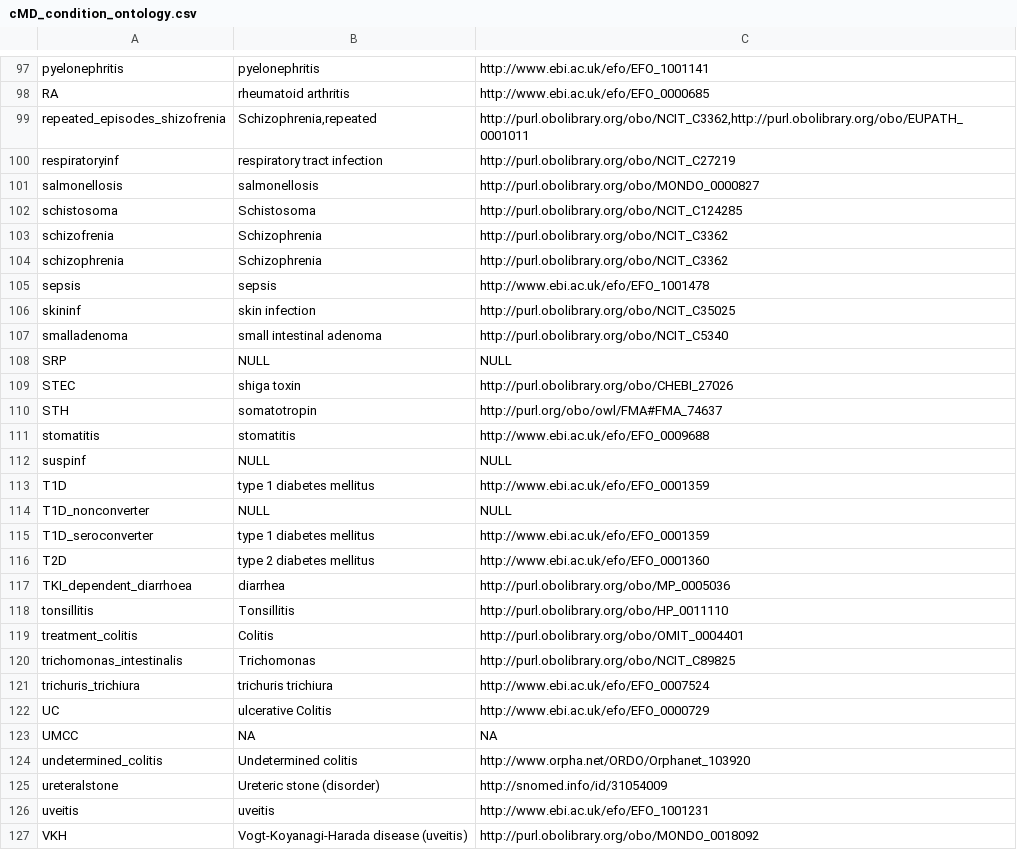
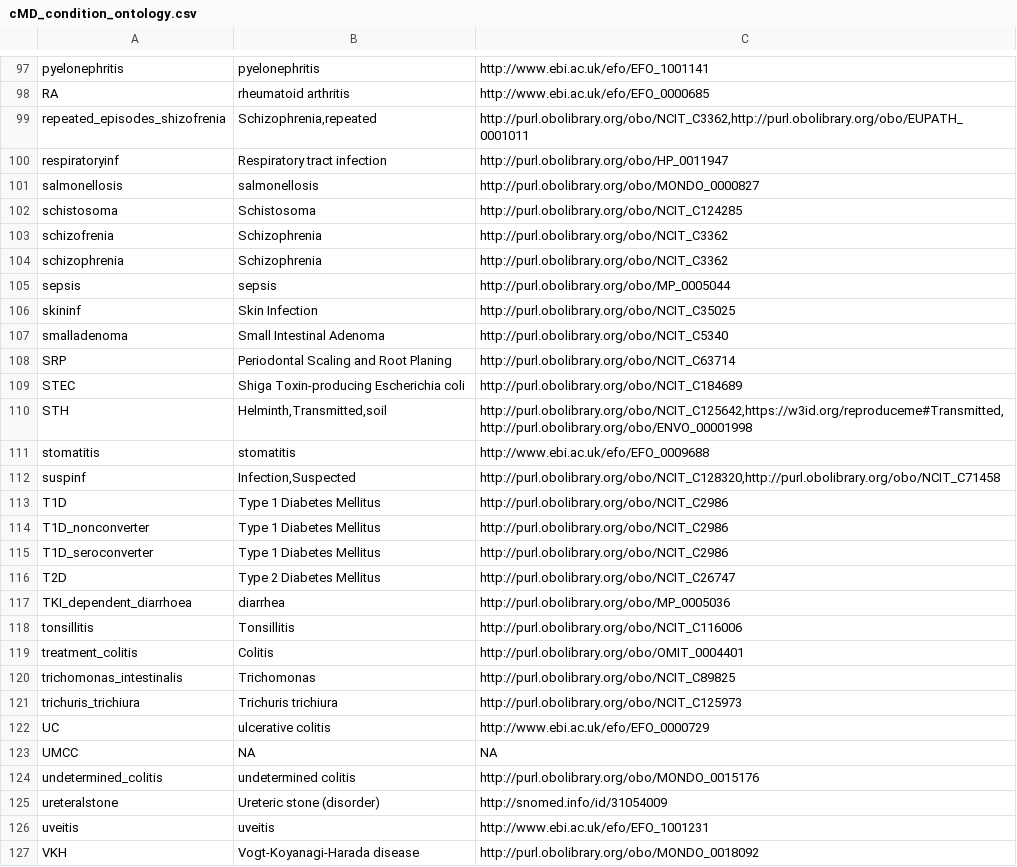
Before and after one commit to waldronlab/OmicsMLRepoData, a CSV file: curatedMetagenomicData/maps/cMD_condition_ontology.csv, drawn as a sheet; only a part is shown, gaps mark what is left out; the diff covers the shown part only.

```diff
--- a/curatedMetagenomicData/maps/cMD_condition_ontology.csv
+++ b/curatedMetagenomicData/maps/cMD_condition_ontology.csv
@@ -99,3 +99,3 @@
 "repeated_episodes_shizofrenia","Schizophrenia,repeated","http://purl.obolibrary.org/obo/NCIT_C3362,http://purl.obolibrary.org/obo/EUPATH_0001011"
-"respiratoryinf","respiratory tract infection","http://purl.obolibrary.org/obo/NCIT_C27219"
+"respiratoryinf","Respiratory tract infection","http://purl.obolibrary.org/obo/HP_0011947"
 "salmonellosis","salmonellosis","http://purl.obolibrary.org/obo/MONDO_0000827"
@@ -104,19 +104,19 @@
 "schizophrenia","Schizophrenia","http://purl.obolibrary.org/obo/NCIT_C3362"
-"sepsis","sepsis","http://www.ebi.ac.uk/efo/EFO_1001478"
-"skininf","skin infection","http://purl.obolibrary.org/obo/NCIT_C35025"
-"smalladenoma","small intestinal adenoma","http://purl.obolibrary.org/obo/NCIT_C5340"
-"SRP","NULL","NULL"
-"STEC","shiga toxin","http://purl.obolibrary.org/obo/CHEBI_27026"
-"STH","somatotropin","http://purl.org/obo/owl/FMA#FMA_74637"
+"sepsis","sepsis","http://purl.obolibrary.org/obo/MP_0005044"
+"skininf","Skin Infection","http://purl.obolibrary.org/obo/NCIT_C35025"
+"smalladenoma","Small Intestinal Adenoma","http://purl.obolibrary.org/obo/NCIT_C5340"
+"SRP","Periodontal Scaling and Root Planing","http://purl.obolibrary.org/obo/NCIT_C63714"
+"STEC","Shiga Toxin-producing Escherichia coli","http://purl.obolibrary.org/obo/NCIT_C184689"
+"STH","Helminth,Transmitted,soil","http://purl.obolibrary.org/obo/NCIT_C125642,https://w3id.org/reproduceme#Transmitted,http://purl.obolibrary.org/obo/ENVO_00001998"
 "stomatitis","stomatitis","http://www.ebi.ac.uk/efo/EFO_0009688"
-"suspinf","NULL","NULL"
-"T1D","type 1 diabetes mellitus","http://www.ebi.ac.uk/efo/EFO_0001359"
-"T1D_nonconverter","NULL","NULL"
-"T1D_seroconverter","type 1 diabetes mellitus","http://www.ebi.ac.uk/efo/EFO_0001359"
-"T2D","type 2 diabetes mellitus","http://www.ebi.ac.uk/efo/EFO_0001360"
+"suspinf","Infection,Suspected","http://purl.obolibrary.org/obo/NCIT_C128320,http://purl.obolibrary.org/obo/NCIT_C71458"
+"T1D","Type 1 Diabetes Mellitus","http://purl.obolibrary.org/obo/NCIT_C2986"
+"T1D_nonconverter","Type 1 Diabetes Mellitus","http://purl.obolibrary.org/obo/NCIT_C2986"
+"T1D_seroconverter","Type 1 Diabetes Mellitus","http://purl.obolibrary.org/obo/NCIT_C2986"
+"T2D","Type 2 Diabetes Mellitus","http://purl.obolibrary.org/obo/NCIT_C26747"
 "TKI_dependent_diarrhoea","diarrhea","http://purl.obolibrary.org/obo/MP_0005036"
-"tonsillitis","Tonsillitis","http://purl.obolibrary.org/obo/HP_0011110"
+"tonsillitis","Tonsillitis","http://purl.obolibrary.org/obo/NCIT_C116006"
 "treatment_colitis","Colitis","http://purl.obolibrary.org/obo/OMIT_0004401"
 "trichomonas_intestinalis","Trichomonas","http://purl.obolibrary.org/obo/NCIT_C89825"
-"trichuris_trichiura","trichuris trichiura","http://www.ebi.ac.uk/efo/EFO_0007524"
-"UC","ulcerative Colitis","http://www.ebi.ac.uk/efo/EFO_0000729"
+"trichuris_trichiura","Trichuris trichiura","http://purl.obolibrary.org/obo/NCIT_C125973"
+"UC","ulcerative colitis","http://www.ebi.ac.uk/efo/EFO_0000729"
@@ -124,4 +124,4 @@
-"undetermined_colitis","Undetermined colitis","http://www.orpha.net/ORDO/Orphanet_103920"
+"undetermined_colitis","undetermined colitis","http://purl.obolibrary.org/obo/MONDO_0015176"
 "ureteralstone","Ureteric stone (disorder)","http://snomed.info/id/31054009"
 "uveitis","uveitis","http://www.ebi.ac.uk/efo/EFO_1001231"
-"VKH","Vogt-Koyanagi-Harada disease (uveitis)","http://purl.obolibrary.org/obo/MONDO_0018092"
+"VKH","Vogt-Koyanagi-Harada disease","http://purl.obolibrary.org/obo/MONDO_0018092"
```
Also changed, not shown: 1 added row, 1 removed row and 50 edited cells elsewhere in this file, curatedMetagenomicData/maps/cMD_bodysite_ontology.csv, 2 other files.
